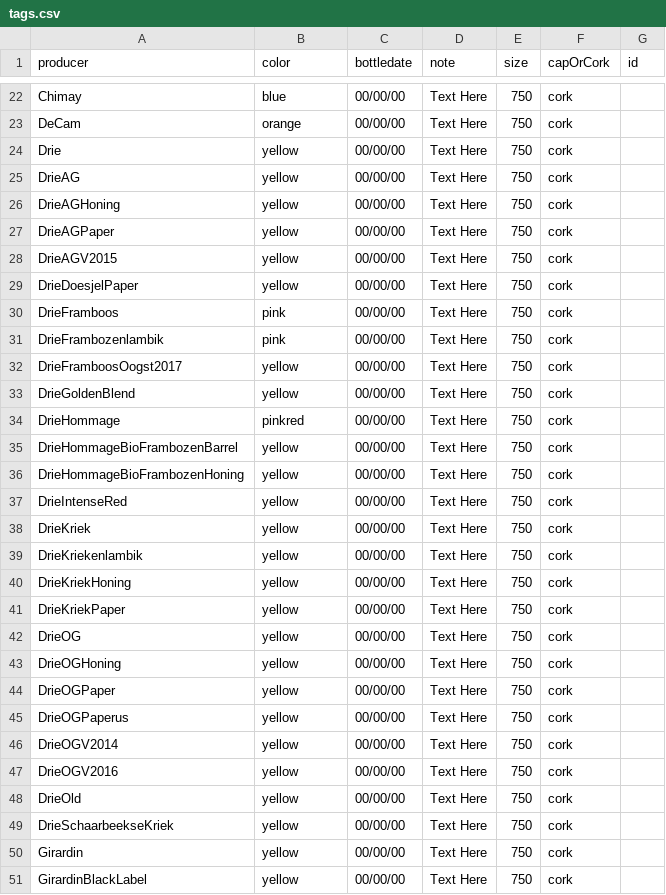
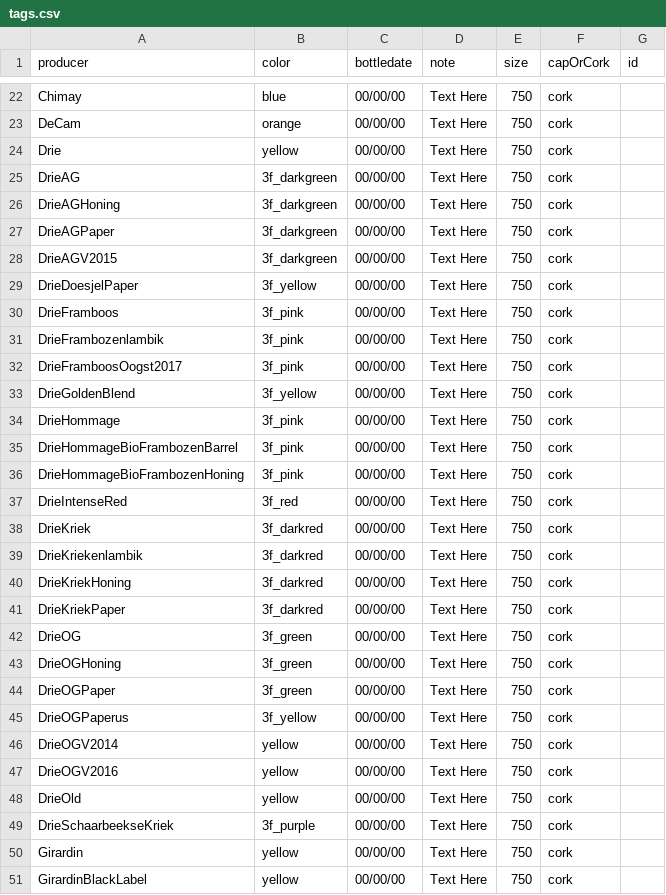
Before and after one commit to andrewcschultz/Hang-Tags, a CSV file: tags.csv, drawn as a sheet; only a part is shown, gaps mark what is left out.

Commit message:
Added 3 Fonteinen color scheme and more tag graphics

```diff
--- a/tags.csv
+++ b/tags.csv
@@ -24,23 +24,23 @@ DeCam,orange,00/00/00,Text Here,750,cork,
 Drie,yellow,00/00/00,Text Here,750,cork,
-DrieAG,yellow,00/00/00,Text Here,750,cork,
-DrieAGHoning,yellow,00/00/00,Text Here,750,cork,
-DrieAGPaper,yellow,00/00/00,Text Here,750,cork,
-DrieAGV2015,yellow,00/00/00,Text Here,750,cork,
-DrieDoesjelPaper,yellow,00/00/00,Text Here,750,cork,
-DrieFramboos,pink,00/00/00,Text Here,750,cork,
-DrieFrambozenlambik,pink,00/00/00,Text Here,750,cork,
-DrieFramboosOogst2017,yellow,00/00/00,Text Here,750,cork,
-DrieGoldenBlend,yellow,00/00/00,Text Here,750,cork,
-DrieHommage,pinkred,00/00/00,Text Here,750,cork,
-DrieHommageBioFrambozenBarrel,yellow,00/00/00,Text Here,750,cork,
-DrieHommageBioFrambozenHoning,yellow,00/00/00,Text Here,750,cork,
-DrieIntenseRed,yellow,00/00/00,Text Here,750,cork,
-DrieKriek,yellow,00/00/00,Text Here,750,cork,
-DrieKriekenlambik,yellow,00/00/00,Text Here,750,cork,
-DrieKriekHoning,yellow,00/00/00,Text Here,750,cork,
-DrieKriekPaper,yellow,00/00/00,Text Here,750,cork,
-DrieOG,yellow,00/00/00,Text Here,750,cork,
-DrieOGHoning,yellow,00/00/00,Text Here,750,cork,
-DrieOGPaper,yellow,00/00/00,Text Here,750,cork,
-DrieOGPaperus,yellow,00/00/00,Text Here,750,cork,
+DrieAG,3f_darkgreen,00/00/00,Text Here,750,cork,
+DrieAGHoning,3f_darkgreen,00/00/00,Text Here,750,cork,
+DrieAGPaper,3f_darkgreen,00/00/00,Text Here,750,cork,
+DrieAGV2015,3f_darkgreen,00/00/00,Text Here,750,cork,
+DrieDoesjelPaper,3f_yellow,00/00/00,Text Here,750,cork,
+DrieFramboos,3f_pink,00/00/00,Text Here,750,cork,
+DrieFrambozenlambik,3f_pink,00/00/00,Text Here,750,cork,
+DrieFramboosOogst2017,3f_pink,00/00/00,Text Here,750,cork,
+DrieGoldenBlend,3f_yellow,00/00/00,Text Here,750,cork,
+DrieHommage,3f_pink,00/00/00,Text Here,750,cork,
+DrieHommageBioFrambozenBarrel,3f_pink,00/00/00,Text Here,750,cork,
+DrieHommageBioFrambozenHoning,3f_pink,00/00/00,Text Here,750,cork,
+DrieIntenseRed,3f_red,00/00/00,Text Here,750,cork,
+DrieKriek,3f_darkred,00/00/00,Text Here,750,cork,
+DrieKriekenlambik,3f_darkred,00/00/00,Text Here,750,cork,
+DrieKriekHoning,3f_darkred,00/00/00,Text Here,750,cork,
+DrieKriekPaper,3f_darkred,00/00/00,Text Here,750,cork,
+DrieOG,3f_green,00/00/00,Text Here,750,cork,
+DrieOGHoning,3f_green,00/00/00,Text Here,750,cork,
+DrieOGPaper,3f_green,00/00/00,Text Here,750,cork,
+DrieOGPaperus,3f_yellow,00/00/00,Text Here,750,cork,
 DrieOGV2014,yellow,00/00/00,Text Here,750,cork,
@@ -48,3 +48,3 @@ DrieOGV2016,yellow,00/00/00,Text Here,750,cork,
 DrieOld,yellow,00/00/00,Text Here,750,cork,
-DrieSchaarbeekseKriek,yellow,00/00/00,Text Here,750,cork,
+DrieSchaarbeekseKriek,3f_purple,00/00/00,Text Here,750,cork,
 Girardin,yellow,00/00/00,Text Here,750,cork,
```
Also changed, not shown: 21 other files.
